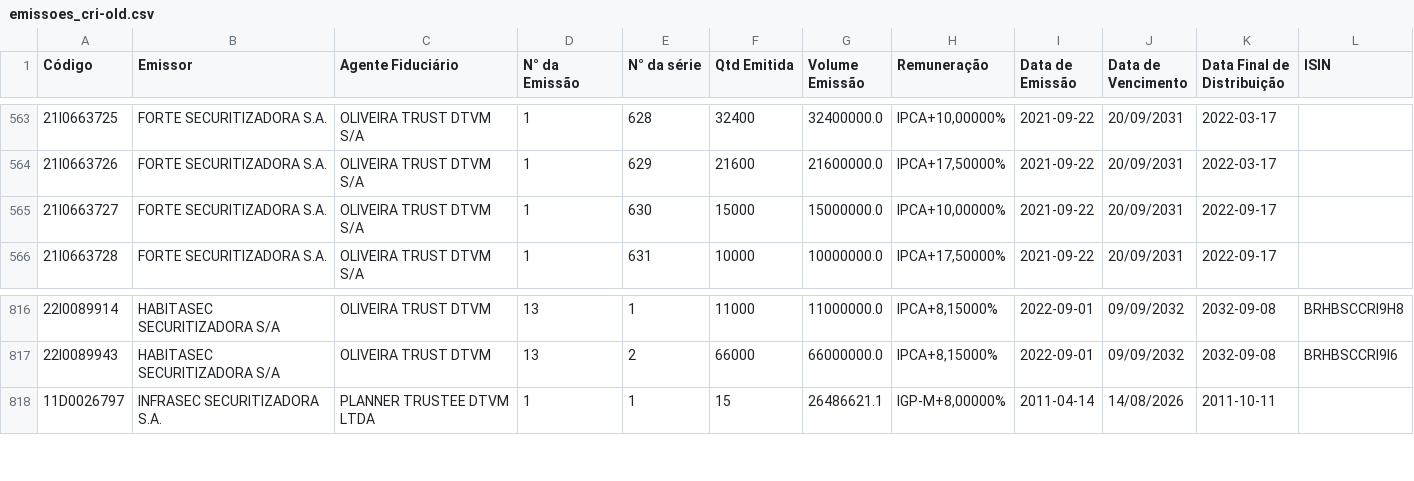
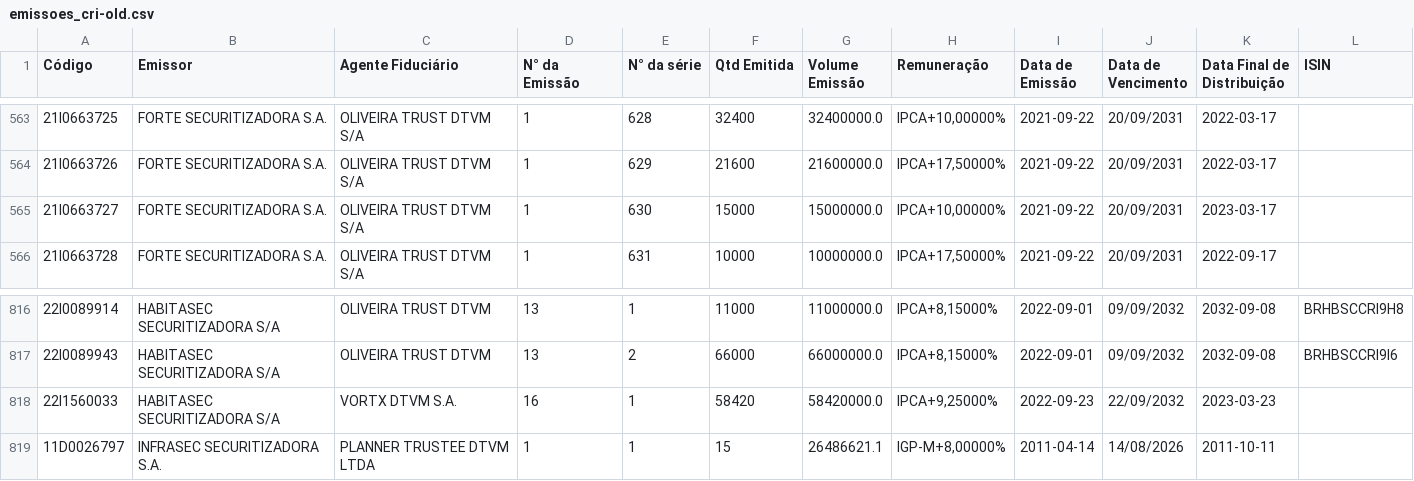
Before and after one commit to moderfla/scraper_cri_cetip, a CSV file: emissoes_cri-old.csv, drawn as a sheet; only a part is shown, gaps mark what is left out.

```diff
--- a/emissoes_cri-old.csv
+++ b/emissoes_cri-old.csv
@@ -564,3 +564,3 @@ Código,Emissor,Agente Fiduciário,N° da Emissão,N° da série,Qtd Emitida,Vol
 21I0663726,FORTE SECURITIZADORA S.A.,OLIVEIRA TRUST DTVM S/A,1,629,21600,21600000.0,"IPCA+17,50000%",2021-09-22,20/09/2031,2022-03-17,
-21I0663727,FORTE SECURITIZADORA S.A.,OLIVEIRA TRUST DTVM S/A,1,630,15000,15000000.0,"IPCA+10,00000%",2021-09-22,20/09/2031,2022-09-17,
+21I0663727,FORTE SECURITIZADORA S.A.,OLIVEIRA TRUST DTVM S/A,1,630,15000,15000000.0,"IPCA+10,00000%",2021-09-22,20/09/2031,2023-03-17,
 21I0663728,FORTE SECURITIZADORA S.A.,OLIVEIRA TRUST DTVM S/A,1,631,10000,10000000.0,"IPCA+17,50000%",2021-09-22,20/09/2031,2022-09-17,
@@ -817,2 +817,3 @@ Código,Emissor,Agente Fiduciário,N° da Emissão,N° da série,Qtd Emitida,Vol
 22I0089943,HABITASEC SECURITIZADORA S/A,OLIVEIRA TRUST DTVM,13,2,66000,66000000.0,"IPCA+8,15000%",2022-09-01,09/09/2032,2032-09-08,BRHBSCCRI9I6
+22I1560033,HABITASEC SECURITIZADORA S/A,VORTX DTVM S.A.,16,1,58420,58420000.0,"IPCA+9,25000%",2022-09-23,22/09/2032,2023-03-23,
 11D0026797,INFRASEC SECURITIZADORA S.A.,PLANNER TRUSTEE DTVM LTDA,1,1,15,26486621.1,"IGP-M+8,00000%",2011-04-14,14/08/2026,2011-10-11,
```
Also changed, not shown: 1 other file.
